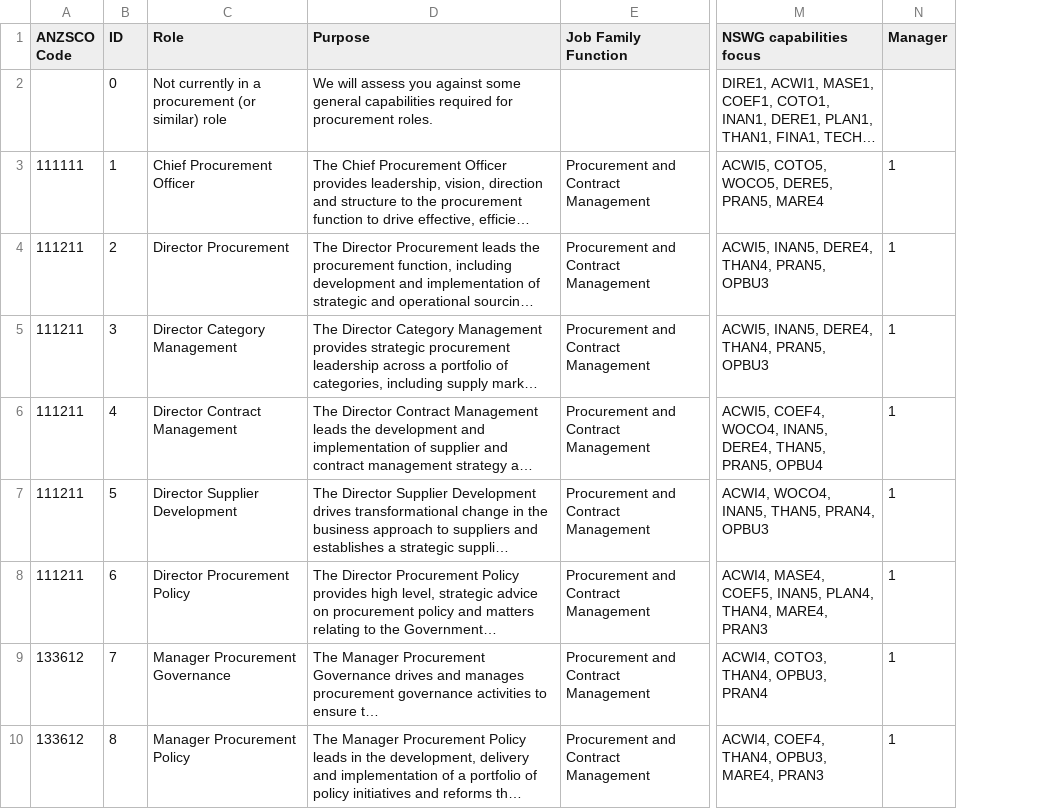
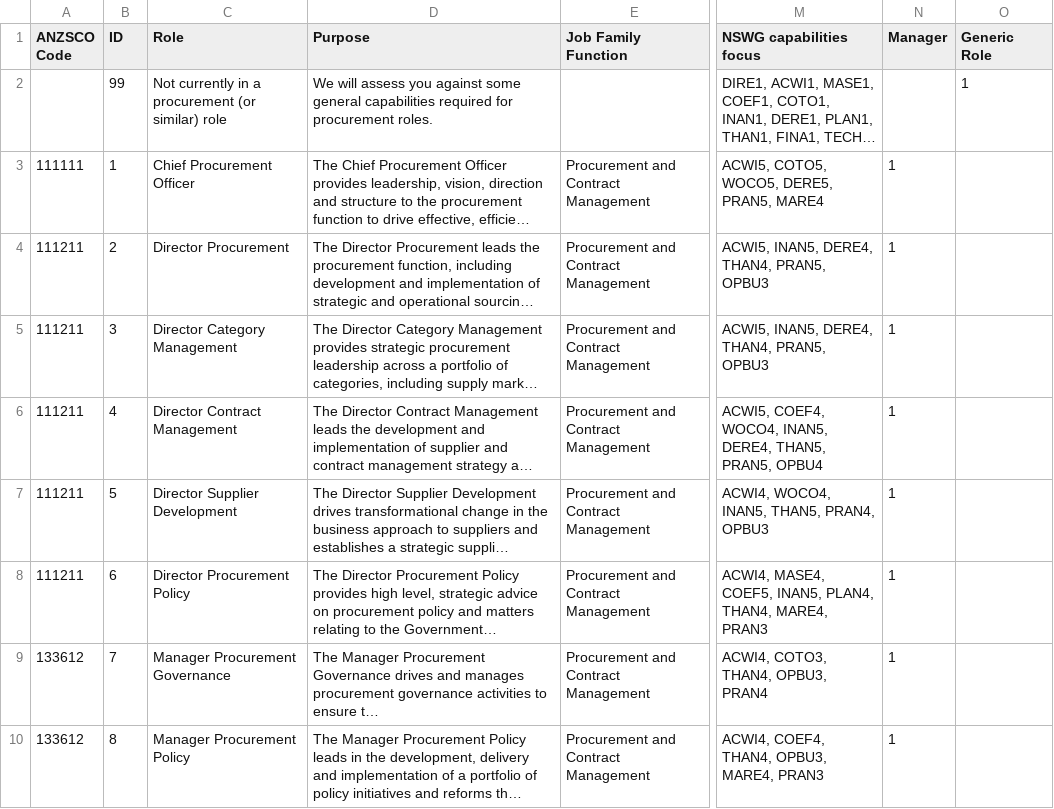
Before and after one commit to CharcoalStyles/policeTest, a CSV file: importers/roles/roles.csv, drawn as a sheet; only a part is shown, gaps mark what is left out; long unchanged cells end in …; the diff names each change by its address in the sheet, - before the commit and + after, or states it on an @@ line.

Commit message:
Filter out generic roles from the target role search box

```diff
--- a/importers/roles/roles.csv
+++ b/importers/roles/roles.csv
+column O (Generic Role), row 2: 1
-B2 (ID): 0
+B2 (ID): 99
```
Also changed, not shown: 4 other files.
